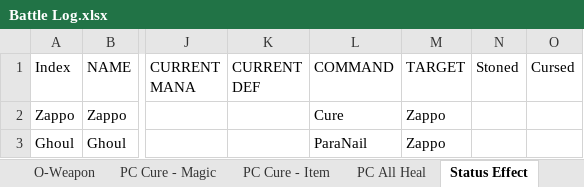
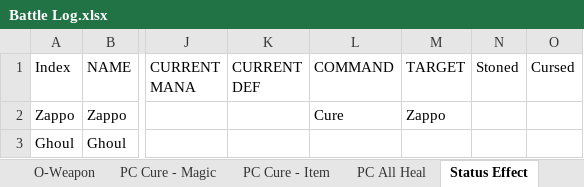
Before and after one commit to ActionIV/pillar, an Excel workbook: Battle Log.xlsx, sheet Status Effect, drawn as a sheet; only a part is shown, gaps mark what is left out; values as stored, in another font and other column widths than the file's, no borders; the diff names each change by its address in the sheet, - before the commit and + after, or states it on an @@ line.

Commit message:
Group status attacks work
Also fixed AI skill selection and end of turn cleanup.

```diff
--- a/Battle Log.xlsx (sheet Status Effect)
+++ b/Battle Log.xlsx (sheet Status Effect)
-L3 (COMMAND): ParaNail
+L3 (COMMAND): (empty)
-M3 (TARGET): Zappo
+M3 (TARGET): (empty)
```
Also changed, not shown: other sheet tabs, 2 other files.
